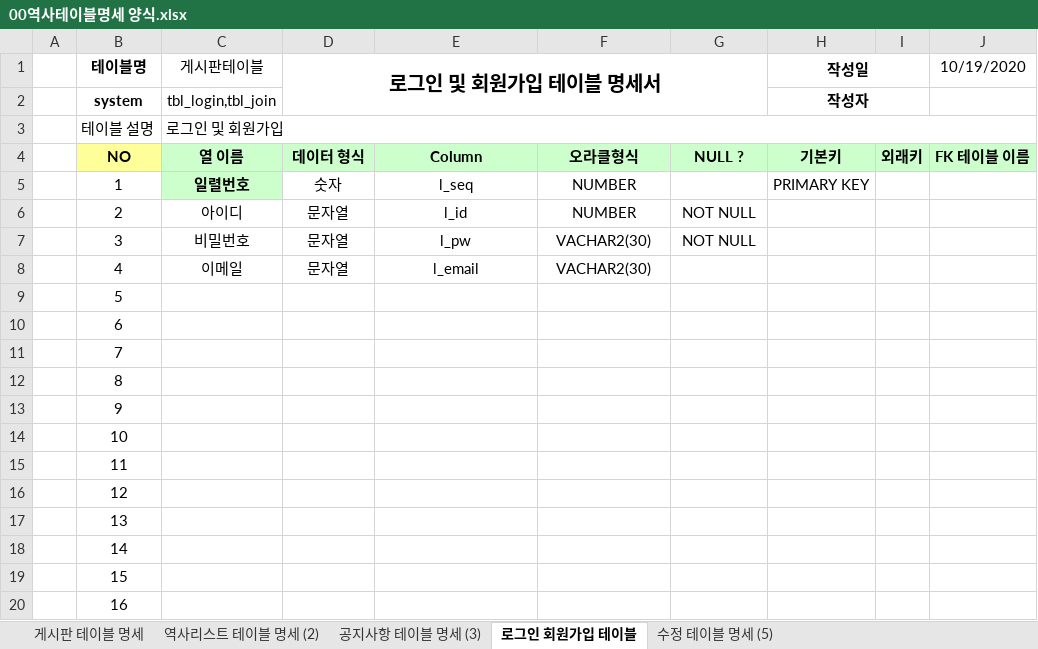
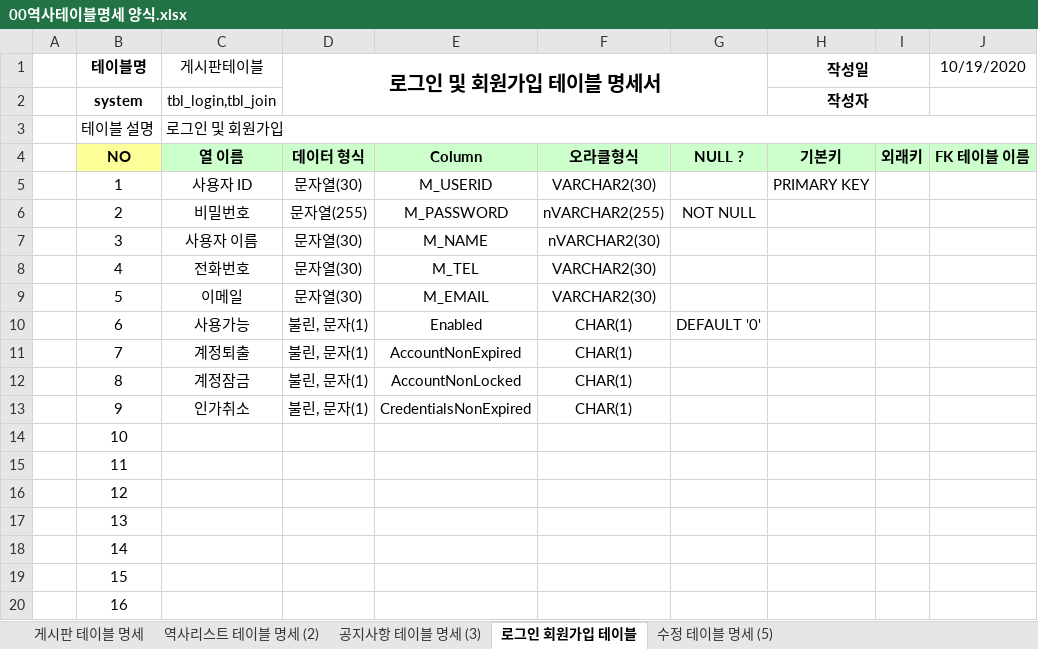
Before and after one commit to iceramqq/one_day_project, an Excel workbook: 00역사테이블명세 양식.xlsx, sheet 로그인 회원가입 테이블, drawn as a sheet; only a part is shown; values as stored, in another font and other column widths than the file's, no borders; the diff names each change by its address in the sheet, - before the commit and + after, or states it on an @@ line.

```diff
--- a/00역사테이블명세 양식.xlsx (sheet 로그인 회원가입 테이블)
+++ b/00역사테이블명세 양식.xlsx (sheet 로그인 회원가입 테이블)
-C5 (게시판테이블): 일렬번호
+C5 (게시판테이블): 사용자 ID
@@ C5 fill: #CCFFCC → none, bold: on → off @@
-D5 (로그인 및 회원가입 테이블 명세서): 숫자
+D5 (로그인 및 회원가입 테이블 명세서): 문자열(30)
-E5: l_seq
+E5: M_USERID
-F5: NUMBER
+F5: VARCHAR2(30)
-C6 (게시판테이블): 아이디
+C6 (게시판테이블): 비밀번호
-D6 (로그인 및 회원가입 테이블 명세서): 문자열
+D6 (로그인 및 회원가입 테이블 명세서): 문자열(255)
-E6: l_id
+E6: M_PASSWORD
-F6: NUMBER
+F6: nVARCHAR2(255)
-C7 (게시판테이블): 비밀번호
+C7 (게시판테이블): 사용자 이름
-D7:D8 (로그인 및 회원가입 테이블 명세서): 문자열
+D7:D8 (로그인 및 회원가입 테이블 명세서): 문자열(30)
-E7: l_pw
+E7: M_NAME
-F7: VACHAR2(30)
+F7: nVARCHAR2(30)
-G7: NOT NULL
+G7: (empty)
-C8 (게시판테이블): 이메일
+C8 (게시판테이블): 전화번호
-E8: l_email
+E8: M_TEL
-F8: VACHAR2(30)
+F8: VARCHAR2(30)
-C9 (게시판테이블): (empty)
+C9 (게시판테이블): 이메일
-D9 (로그인 및 회원가입 테이블 명세서): (empty)
+D9 (로그인 및 회원가입 테이블 명세서): 문자열(30)
-E9: (empty)
+E9: M_EMAIL
-F9: (empty)
+F9: VARCHAR2(30)
-C10 (게시판테이블): (empty)
+C10 (게시판테이블): 사용가능
-D10:D13 (로그인 및 회원가입 테이블 명세서): (empty)
+D10:D13 (로그인 및 회원가입 테이블 명세서): 불린, 문자(1)
-E10: (empty)
+E10: Enabled
-F10:F13: (empty)
+F10:F13: CHAR(1)
-G10: (empty)
+G10: DEFAULT '0'
-C11 (게시판테이블): (empty)
+C11 (게시판테이블): 계정퇴출
-E11: (empty)
+E11: AccountNonExpired
-C12 (게시판테이블): (empty)
+C12 (게시판테이블): 계정잠금
-E12: (empty)
+E12: AccountNonLocked
-C13 (게시판테이블): (empty)
+C13 (게시판테이블): 인가취소
-E13: (empty)
+E13: CredentialsNonExpired
```
Also changed, not shown: 13 other files.
